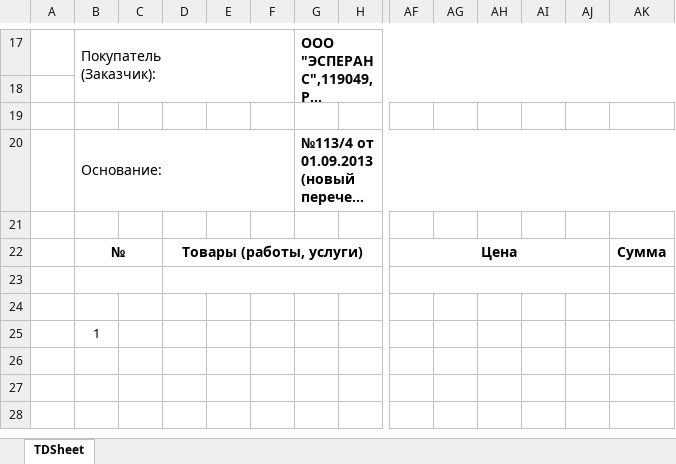
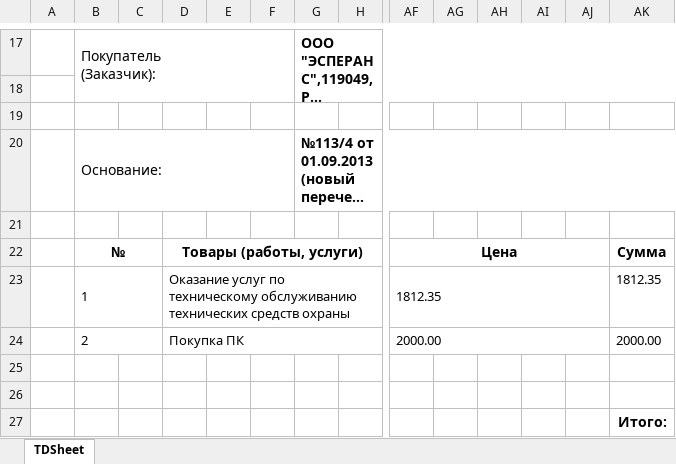
Before and after one commit to Ivanm2114/EDO, an Excel workbook: ЭДО/result.xlsx, sheet TDSheet, drawn as a sheet; only a part is shown, gaps mark what is left out; long unchanged cells end in …; values as stored, in another font and other column widths than the file's, no borders; removed rows and columns are numbered as before the commit, all else as after; rows hold the shown columns only; the diff names each change by its address in the sheet, - before the commit and + after, or states it on an @@ line.

Commit message:
table is creating YEEEEEEEEEEEEEAAAAAAAAAAAAAAAAAAAHHHHHH

```diff
--- a/ЭДО/result.xlsx (sheet TDSheet)
+++ b/ЭДО/result.xlsx (sheet TDSheet)
+row 23:  | 1 |  | Оказание услуг по техническому обслуживанию технических средств охраны |  |  |  |  | 1812.35 |  |  |  |  | 1812.35
+row 24:  | 2 |  | Покупка ПК |  |  |  |  | 2000.00 |  |  |  |  | 2000.00
-B23:C23 merged
-D23:X23 merged
-AF23:AJ23 merged
-row 25:  | 1
+row 27:  |  |  |  |  |  |  |  |  |  |  |  |  | Итого:
```
Also changed, not shown: 3 other files.
